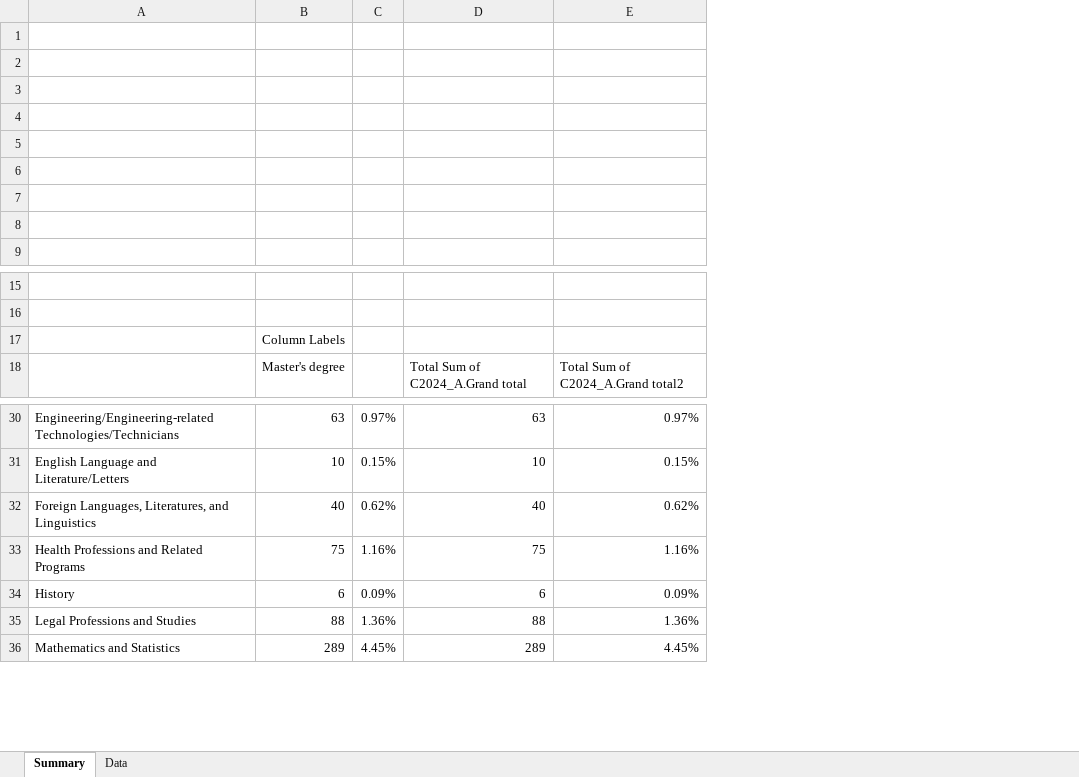
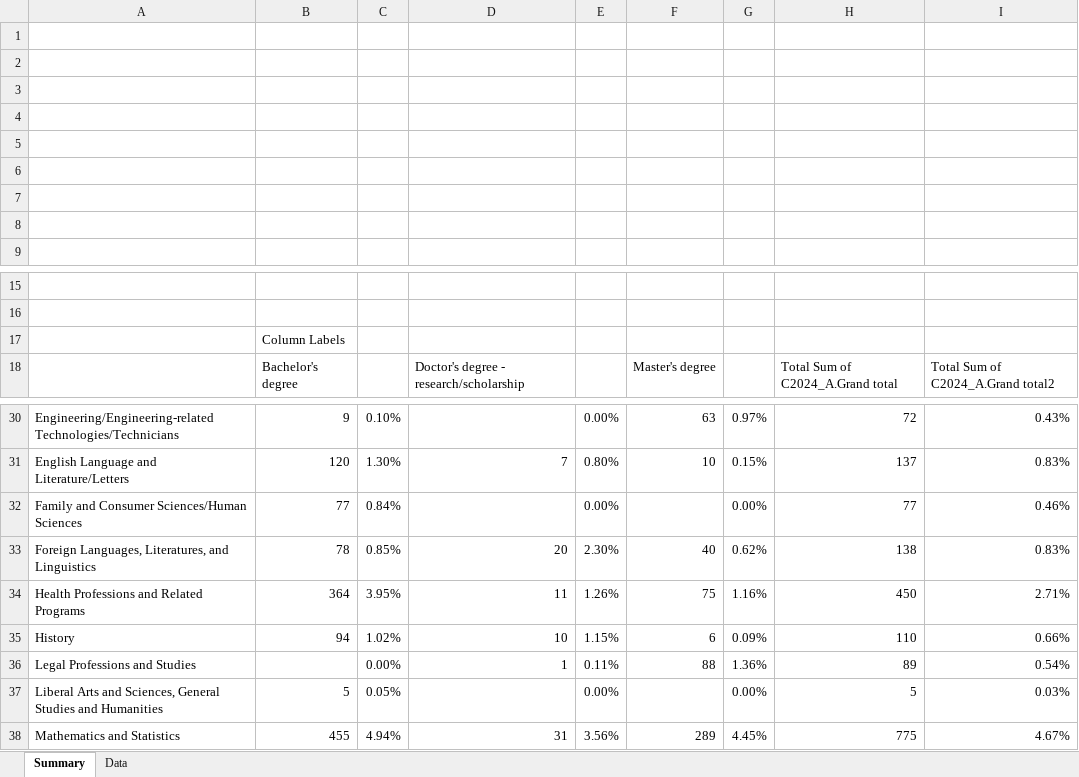
Before and after one commit to joelswenddal/love-data-2026, an Excel workbook: data/raw/ipeds/Big10_CIP2_2024_20251227.xlsx, sheet Summary, drawn as a sheet; only a part is shown, gaps mark what is left out; values as stored, in another font and other column widths than the file's, no borders; charts and pictures not drawn; removed rows and columns are numbered as before the commit, all else as after; the diff names each change by its address in the sheet, - before the commit and + after, or states it on an @@ line.

```diff
--- a/data/raw/ipeds/Big10_CIP2_2024_20251227.xlsx (sheet Summary)
+++ b/data/raw/ipeds/Big10_CIP2_2024_20251227.xlsx (sheet Summary)
+column B, rows 17-18: Column Labels | Bachelor's degree; rows 30-31: 9 | 120; rows 33-35: 78 | 364 | 94; row 38: 455
+column C, rows 30-31: 0.10% | 1.30%; rows 33-36: 0.85% | 3.95% | 1.02% | 0.00%; row 38: 4.94%
+column D, row 18: Doctor's degree - research/scholarship; row 31: 7; rows 33-36: 20 | 11 | 10 | 1; row 38: 31
+column E, rows 30-31: 0.00% | 0.80%; rows 33-36: 2.30% | 1.26% | 1.15% | 0.11%; row 38: 3.56%
-column D, row 18: Total Sum of C2024_A.Grand total; rows 30-36: 63 | 10 | 40 | 75 | 6 | 88 | 289
-column E, row 18: Total Sum of C2024_A.Grand total2; rows 30-36: 0.97% | 0.15% | 0.62% | 1.16% | 0.09% | 1.36% | 4.45%
+column H, row 18: Total Sum of C2024_A.Grand total; rows 30-31: 72 | 137; rows 33-36: 138 | 450 | 110 | 89; row 38: 775
+column I, row 18: Total Sum of C2024_A.Grand total2; rows 30-31: 0.43% | 0.83%; rows 33-36: 0.83% | 2.71% | 0.66% | 0.54%; row 38: 4.67%
-F17: Column Labels
+F17: (empty)
+row 32: Family and Consumer Sciences/Human Sciences | 77 | 0.84% |  | 0.00% |  | 0.00% | 77 | 0.46%
+row 37: Liberal Arts and Sciences, General Studies and Humanities | 5 | 0.05% |  | 0.00% |  | 0.00% | 5 | 0.03%
```
Also changed, not shown: charts or pictures, 4 other files.
